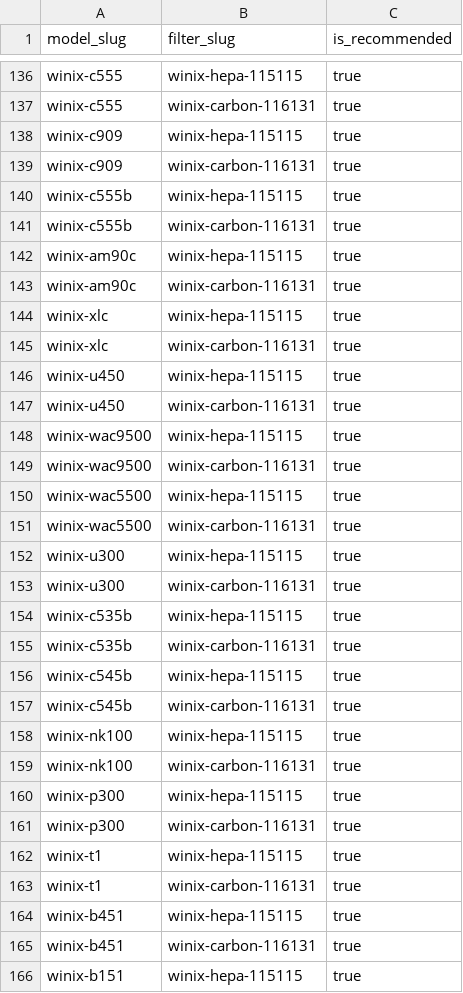
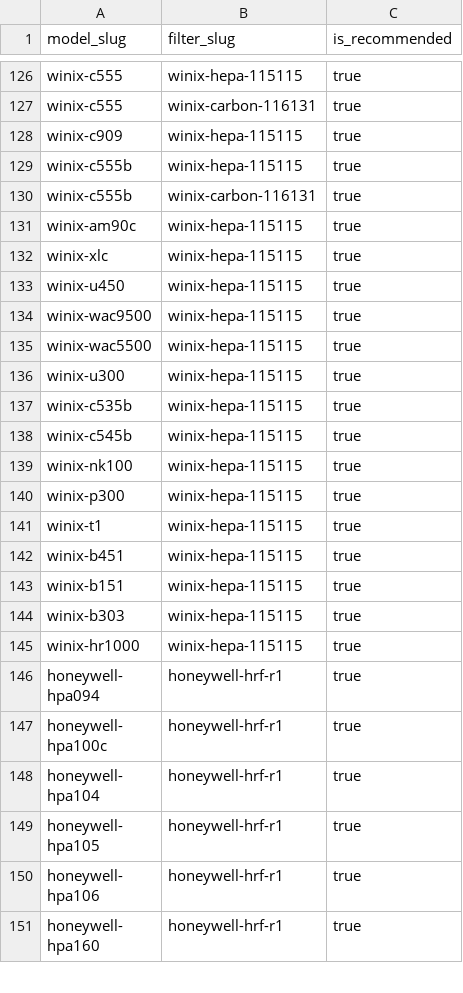
Before and after one commit to BuckNorris0506/bucksites-tools, a CSV file: data/air-purifier/compatibility_mappings.csv, drawn as a sheet; only a part is shown, gaps mark what is left out; the shorter side is filled out with more unchanged rows; the diff covers the shown part only; the diff names each change by its address in the sheet, - before the commit and + after, or states it on an @@ line.

Commit message:
Correct Winix 116131 Filter I identity and mappings.
Reclassify 116131 as Winix Filter I annual HEPA+AOC set, promote official direct-buyable PDP, retain C555/C555B mappings, and remove 26 wrong-family compatibility rows.

```diff
--- a/data/air-purifier/compatibility_mappings.csv
+++ b/data/air-purifier/compatibility_mappings.csv
-row 139: winix-c909 | winix-carbon-116131 | true
-row 143: winix-am90c | winix-carbon-116131 | true
-row 145: winix-xlc | winix-carbon-116131 | true
-row 147: winix-u450 | winix-carbon-116131 | true
-row 149: winix-wac9500 | winix-carbon-116131 | true
-row 151: winix-wac5500 | winix-carbon-116131 | true
-row 153: winix-u300 | winix-carbon-116131 | true
-row 155: winix-c535b | winix-carbon-116131 | true
-row 157: winix-c545b | winix-carbon-116131 | true
-row 159: winix-nk100 | winix-carbon-116131 | true
-row 161: winix-p300 | winix-carbon-116131 | true
-row 163: winix-t1 | winix-carbon-116131 | true
-row 165: winix-b451 | winix-carbon-116131 | true
```
Also changed, not shown: 13 removed rows elsewhere in this file, data/air-purifier/filter_aliases.csv, data/air-purifier/filters.csv, 1 other file.
